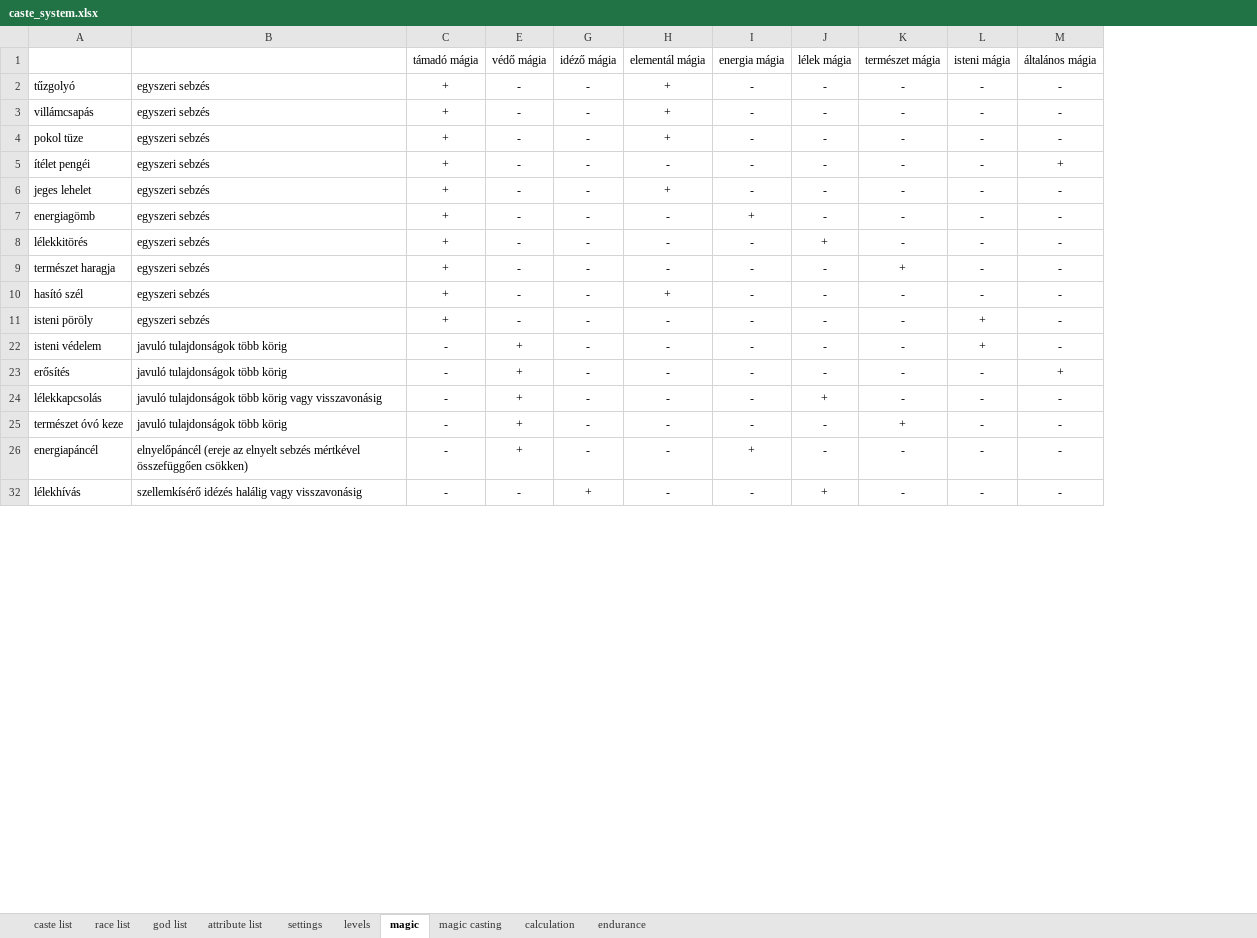
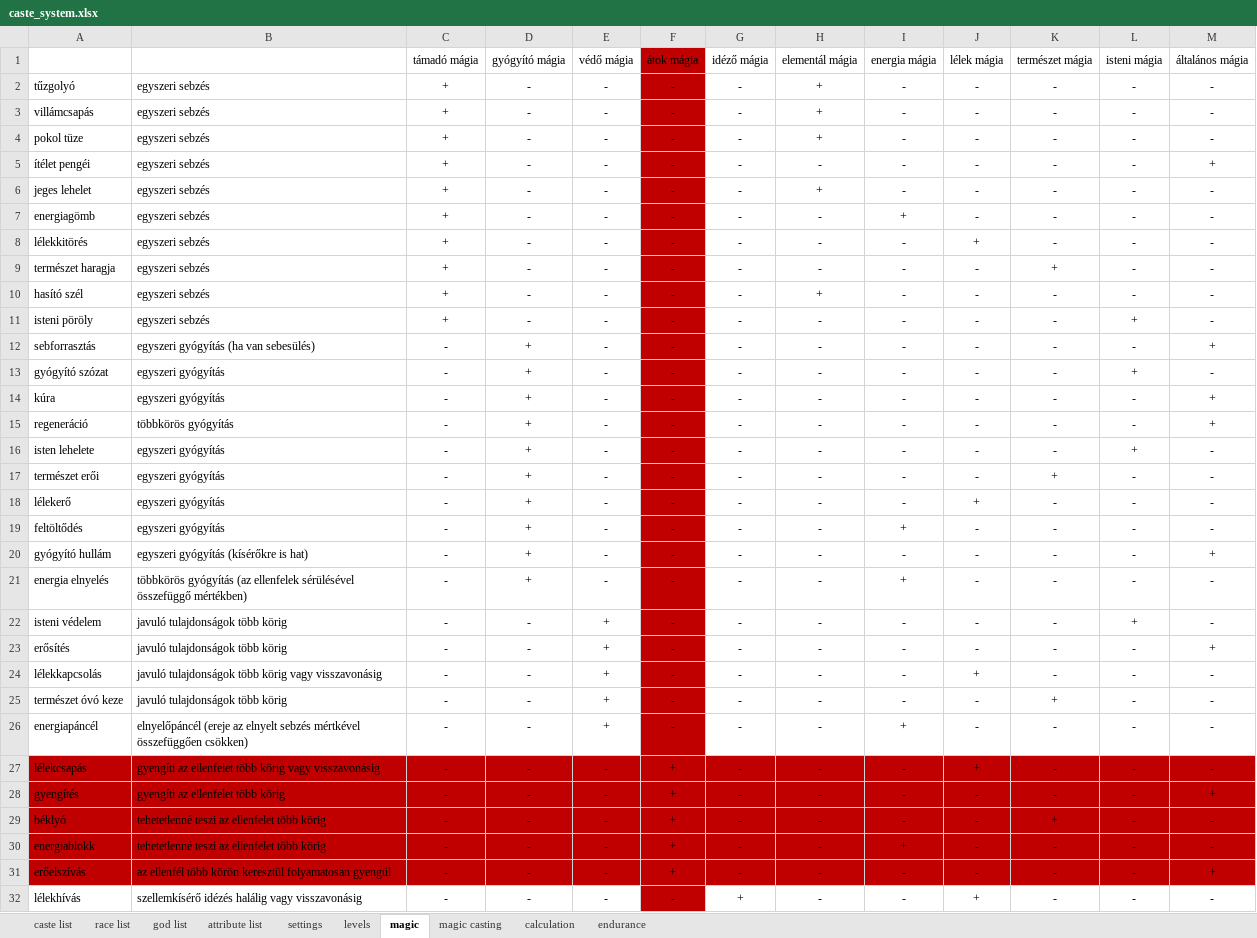
Before and after one commit to attleysmith/ataliasflame_2.0, an Excel workbook: doc/caste_system.xlsx, sheet magic, drawn as a sheet; only a part is shown; values as stored, in another font and other column widths than the file's, no borders; the diff names each change by its address in the sheet, - before the commit and + after, or states it on an @@ line.

Commit message:
Introduce HEALING magic type. Introduce new types of healing spells: - WOUND_HEALING - HEALING_WORD - CURE - REGENERATION - BREATH_OF_GOD - POWER_OF_NATURE - SOUL_POWER - RECHARGING - HEALING_WAVE - ENERGY_ABSORPTION Healing can be used after combat if the character is seriously injured. HEALING_WAVE has area effect and heals companions as well. The effect of blessings ends after looting enemies and casting healing spells if any so dying because of it is less possible.
Bugfix: if there is no usable soul chip for blessing then spell cost is not paid now from magic.

```diff
--- a/doc/caste_system.xlsx (sheet magic)
+++ b/doc/caste_system.xlsx (sheet magic)
@@ column D unhidden, rows 1-11: gyógyító mágia | - | - | - | - | - | - | - | - | - | -; rows 22-26: all -; row 32: - @@
@@ column F unhidden, rows 1-11: átok mágia | - | - | - | - | - | - | - | - | - | -; rows 22-26: all -; row 32: - @@
+row 12: sebforrasztás | egyszeri gyógyítás (ha van sebesülés) | - | + | - | - | - | - | - | - | - | - | +
+row 13: gyógyító szózat | egyszeri gyógyítás | - | + | - | - | - | - | - | - | - | + | -
+row 14: kúra | egyszeri gyógyítás | - | + | - | - | - | - | - | - | - | - | +
+row 15: regeneráció | többkörös gyógyítás | - | + | - | - | - | - | - | - | - | - | +
+row 16: isten lehelete | egyszeri gyógyítás | - | + | - | - | - | - | - | - | - | + | -
+row 17: természet erői | egyszeri gyógyítás | - | + | - | - | - | - | - | - | + | - | -
+row 18: lélekerő | egyszeri gyógyítás | - | + | - | - | - | - | - | + | - | - | -
+row 19: feltöltődés | egyszeri gyógyítás | - | + | - | - | - | - | + | - | - | - | -
+row 20: gyógyító hullám | egyszeri gyógyítás (kísérőkre is hat) | - | + | - | - | - | - | - | - | - | - | +
+row 21: energia elnyelés | többkörös gyógyítás (az ellenfelek sérülésével összefüggő mértékben) | - | + | - | - | - | - | + | - | - | - | -
+row 27: lélekcsapás | gyengíti az ellenfelet több körig vagy visszavonásig | - | - | - | + | - | - | - | + | - | - | -
+row 28: gyengítés | gyengíti az ellenfelet több körig | - | - | - | + | - | - | - | - | - | - | +
+row 29: béklyó | tehetetlenné teszi az ellenfelet több körig | - | - | - | + | - | - | - | - | + | - | -
+row 30: energiablokk | tehetetlenné teszi az ellenfelet több körig | - | - | - | + | - | - | + | - | - | - | -
+row 31: erőelszívás | az ellenfél több körön keresztül folyamatosan gyengül | - | - | - | + | - | - | - | - | - | - | +
```
Also changed, not shown: sheet magic casting, 8 other files.
